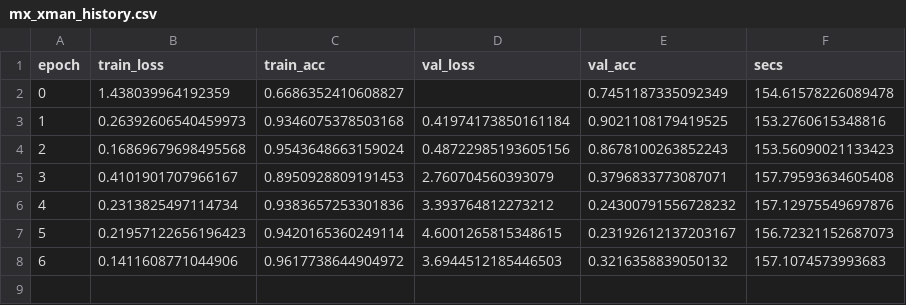
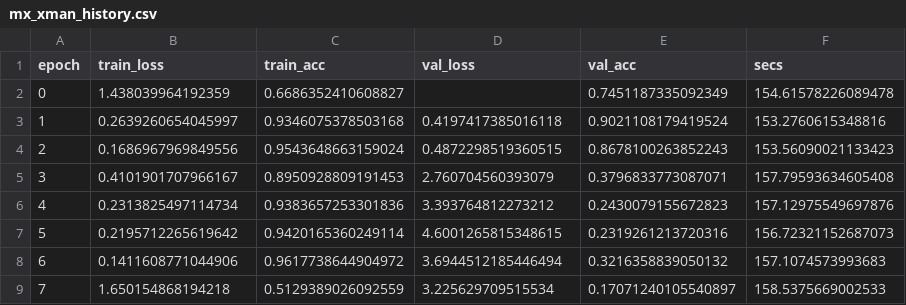
Before and after one commit to ItsCodeBakery/Mx-XMAN, a CSV file: logs/mx_xman_history.csv, drawn as a sheet.

Commit message:
[train-fix] epoch 7 (latest)

```diff
--- a/logs/mx_xman_history.csv
+++ b/logs/mx_xman_history.csv
@@ -2,7 +2,8 @@ epoch,train_loss,train_acc,val_loss,val_acc,secs
 0,1.438039964192359,0.6686352410608827,,0.7451187335092349,154.61578226089478
-1,0.26392606540459973,0.9346075378503168,0.41974173850161184,0.9021108179419525,153.2760615348816
-2,0.16869679698495568,0.9543648663159024,0.48722985193605156,0.8678100263852243,153.56090021133423
+1,0.2639260654045997,0.9346075378503168,0.4197417385016118,0.9021108179419524,153.2760615348816
+2,0.1686967969849556,0.9543648663159024,0.4872298519360515,0.8678100263852243,153.56090021133423
 3,0.4101901707966167,0.8950928809191453,2.760704560393079,0.3796833773087071,157.79593634605408
-4,0.2313825497114734,0.9383657253301836,3.393764812273212,0.24300791556728232,157.12975549697876
-5,0.21957122656196423,0.9420165360249114,4.6001265815348615,0.23192612137203167,156.72321152687073
-6,0.1411608771044906,0.9617738644904972,3.6944512185446503,0.3216358839050132,157.1074573993683
+4,0.2313825497114734,0.9383657253301836,3.393764812273212,0.2430079155672823,157.12975549697876
+5,0.2195712265619642,0.9420165360249114,4.6001265815348615,0.2319261213720316,156.72321152687073
+6,0.1411608771044906,0.9617738644904972,3.6944512185446494,0.3216358839050132,157.1074573993683
+7,1.650154868194218,0.5129389026092559,3.225629709515534,0.17071240105540897,158.5375669002533
```
Also changed, not shown: 2 other files.
